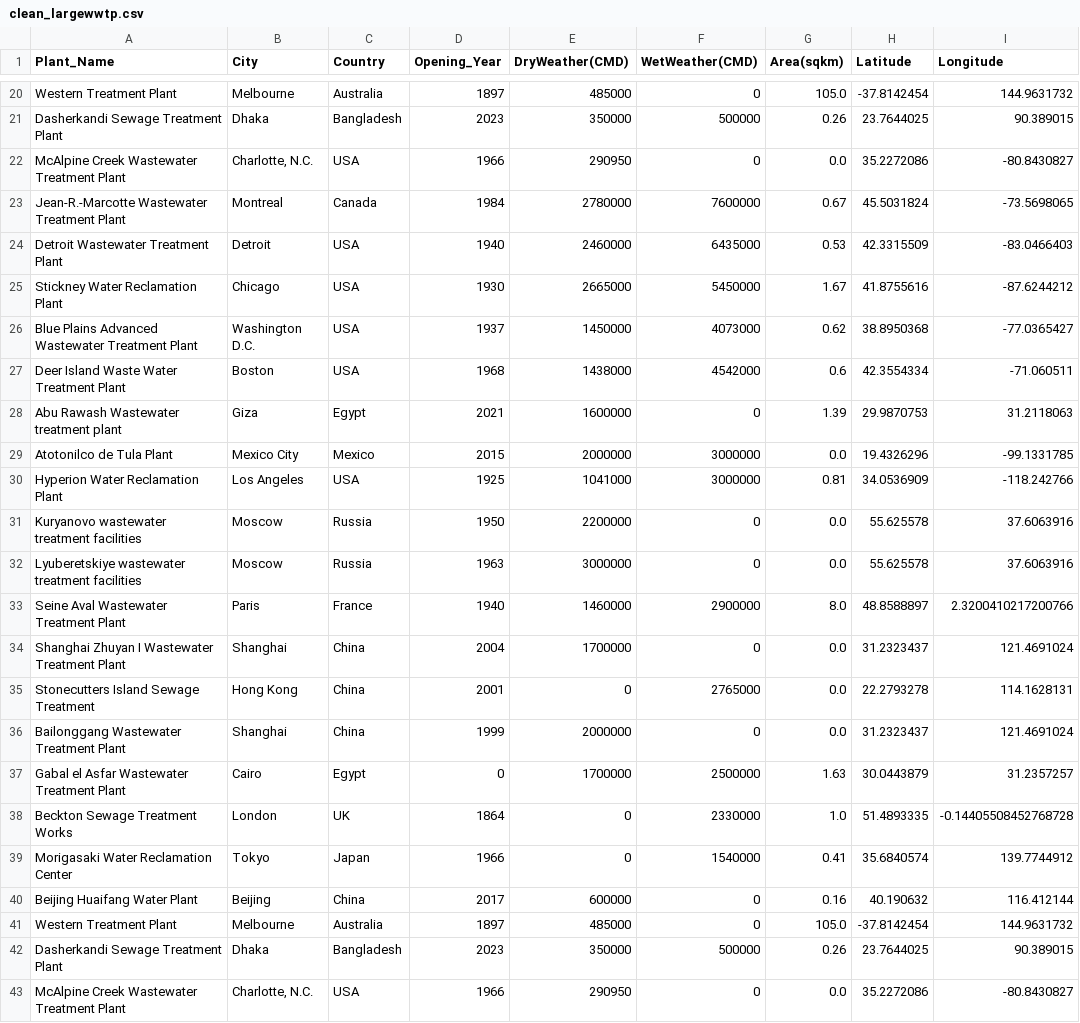
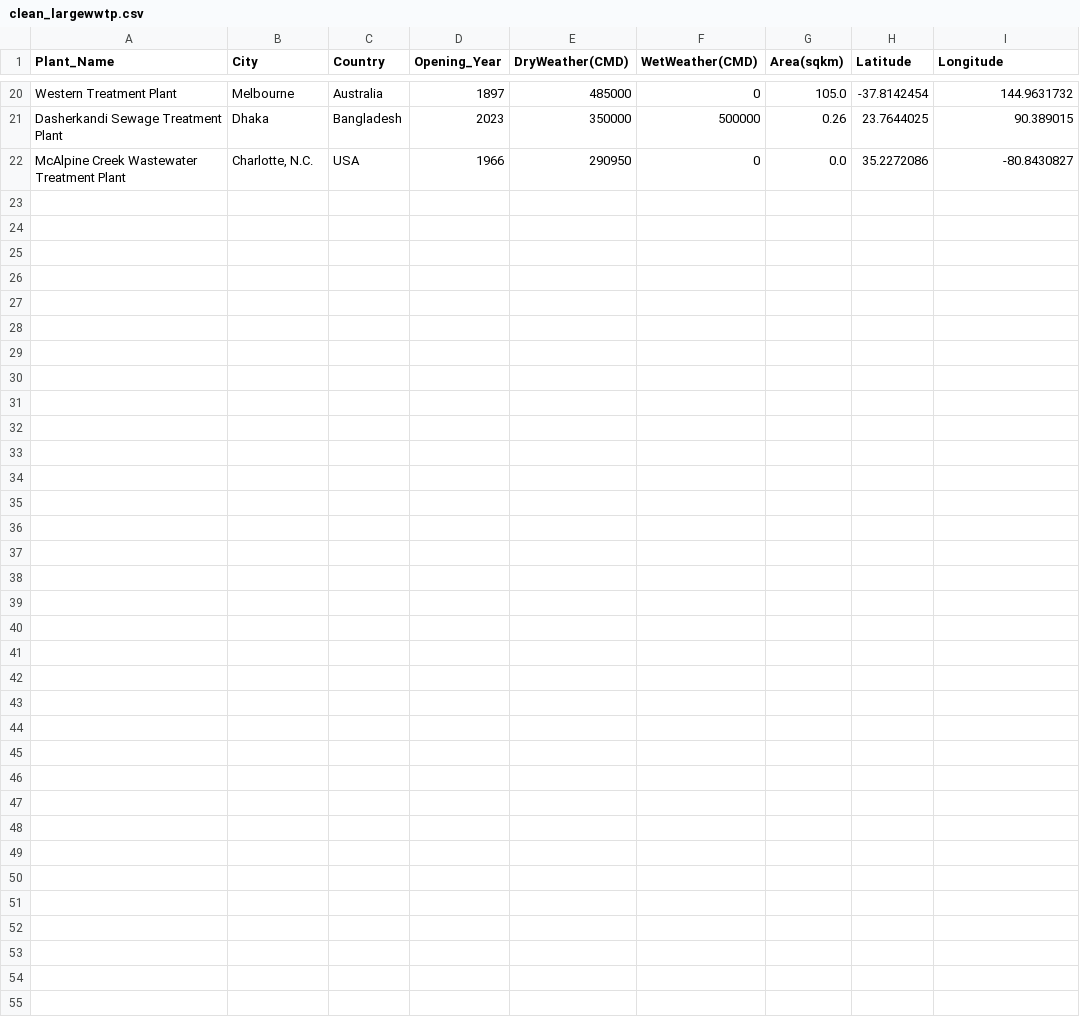
Before and after one commit to bryancastillo10/LargestWWTP, a CSV file: clean_largewwtp.csv, drawn as a sheet; only a part is shown, gaps mark what is left out.

```diff
--- a/clean_largewwtp.csv
+++ b/clean_largewwtp.csv
@@ -22,22 +22 @@ Dasherkandi Sewage Treatment Plant,Dhaka,Bangladesh,2023,350000,500000,0.26,23.7
 McAlpine Creek Wastewater Treatment Plant,"Charlotte, N.C.",USA,1966,290950,0,0.0,35.2272086,-80.8430827
-Jean-R.-Marcotte Wastewater Treatment Plant,Montreal,Canada,1984,2780000,7600000,0.67,45.5031824,-73.5698065
-Detroit Wastewater Treatment Plant,Detroit,USA,1940,2460000,6435000,0.53,42.3315509,-83.0466403
-Stickney Water Reclamation Plant,Chicago,USA,1930,2665000,5450000,1.67,41.8755616,-87.6244212
-Blue Plains Advanced Wastewater Treatment Plant,Washington D.C.,USA,1937,1450000,4073000,0.62,38.8950368,-77.0365427
-Deer Island Waste Water Treatment Plant,Boston,USA,1968,1438000,4542000,0.6,42.3554334,-71.060511
-Abu Rawash Wastewater treatment plant,Giza,Egypt,2021,1600000,0,1.39,29.9870753,31.2118063
-Atotonilco de Tula Plant,Mexico City,Mexico,2015,2000000,3000000,0.0,19.4326296,-99.1331785
-Hyperion Water Reclamation  Plant,Los Angeles,USA,1925,1041000,3000000,0.81,34.0536909,-118.242766
-Kuryanovo wastewater treatment facilities,Moscow,Russia,1950,2200000,0,0.0,55.625578,37.6063916
-Lyuberetskiye wastewater treatment facilities,Moscow,Russia,1963,3000000,0,0.0,55.625578,37.6063916
-Seine Aval Wastewater Treatment Plant,Paris,France,1940,1460000,2900000,8.0,48.8588897,2.3200410217200766
-Shanghai Zhuyan I Wastewater Treatment Plant,Shanghai,China,2004,1700000,0,0.0,31.2323437,121.4691024
-Stonecutters Island Sewage Treatment,Hong Kong,China,2001,0,2765000,0.0,22.2793278,114.1628131
-Bailonggang Wastewater Treatment Plant,Shanghai,China,1999,2000000,0,0.0,31.2323437,121.4691024
-Gabal el Asfar Wastewater Treatment Plant,Cairo,Egypt,0,1700000,2500000,1.63,30.0443879,31.2357257
-Beckton Sewage Treatment Works,London,UK,1864,0,2330000,1.0,51.4893335,-0.14405508452768728
-Morigasaki Water Reclamation Center,Tokyo,Japan,1966,0,1540000,0.41,35.6840574,139.7744912
-Beijing Huaifang Water Plant,Beijing,China,2017,600000,0,0.16,40.190632,116.412144
-Western Treatment Plant,Melbourne,Australia,1897,485000,0,105.0,-37.8142454,144.9631732
-Dasherkandi Sewage Treatment Plant,Dhaka,Bangladesh,2023,350000,500000,0.26,23.7644025,90.389015
-McAlpine Creek Wastewater Treatment Plant,"Charlotte, N.C.",USA,1966,290950,0,0.0,35.2272086,-80.8430827
```
Also changed, not shown: raw_largewwtp.csv, 2 other files.
